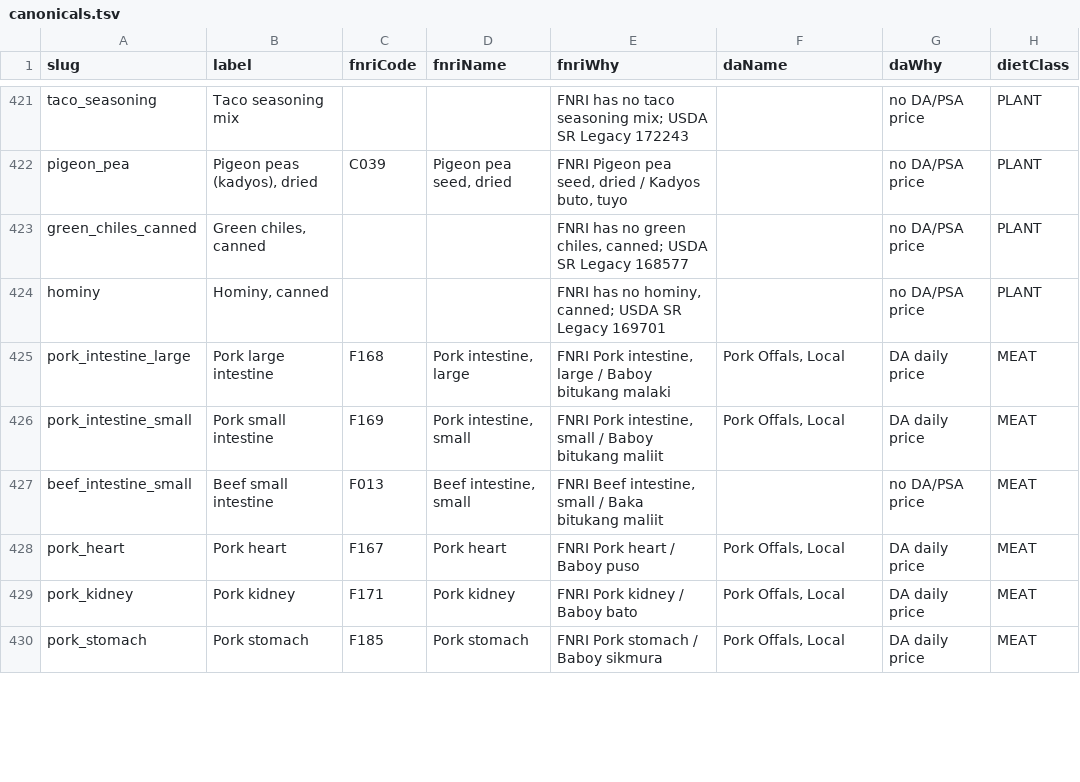
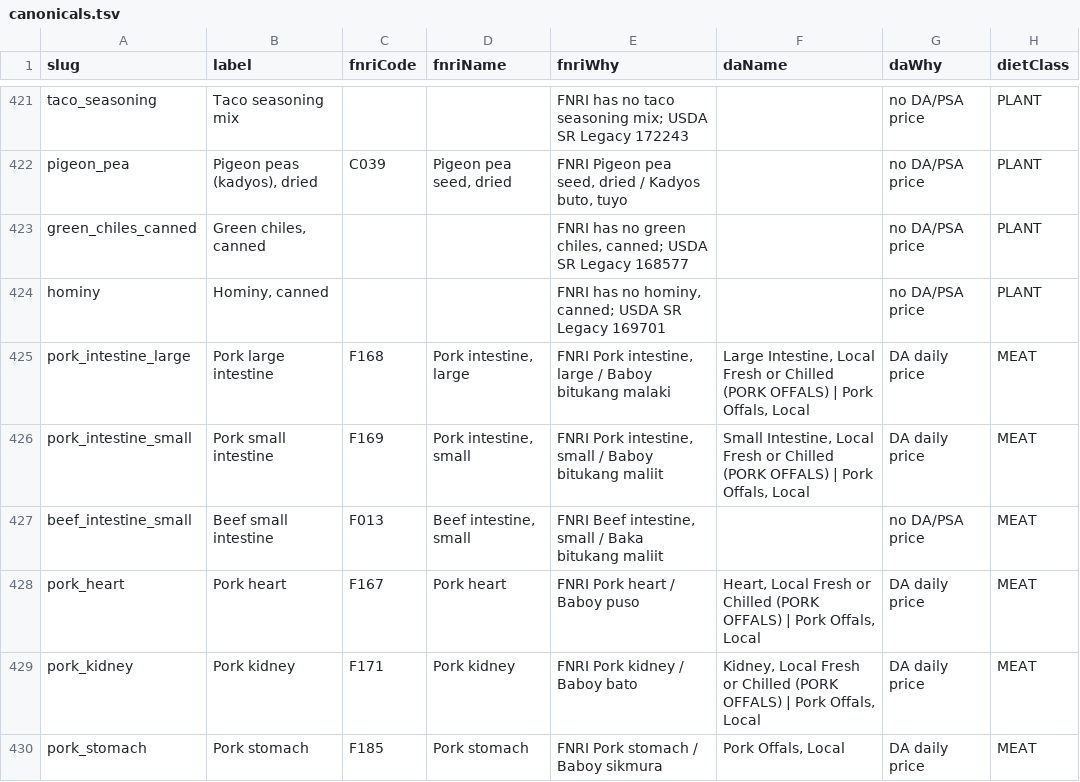
Before and after one commit to john3162000/website_business, a TSV file: scraper-backend/data/catalog/canonicals.tsv, drawn as a sheet; only a part is shown, gaps mark what is left out; the diff covers the shown part only; the diff names each change by its address in the sheet, - before the commit and + after, or states it on an @@ line.

```diff
--- a/scraper-backend/data/catalog/canonicals.tsv
+++ b/scraper-backend/data/catalog/canonicals.tsv
-F425 (daName): Pork Offals,…
+F425 (daName): Large Intestine, Local Fresh or Chilled (PORK OFFALS) | Pork Offals,…
-F426 (daName): Pork Offals,…
+F426 (daName): Small Intestine, Local Fresh or Chilled (PORK OFFALS) | Pork Offals,…
-F428 (daName): Pork Offals, Local
+F428 (daName): Heart, Local Fresh or Chilled (PORK OFFALS) | Pork Offals, Local
-F429 (daName): Pork Offals, Local
+F429 (daName): Kidney, Local Fresh or Chilled (PORK OFFALS) | Pork Offals, Local
```
Also changed, not shown: 80 edited cells elsewhere in this file, 14 other files.
